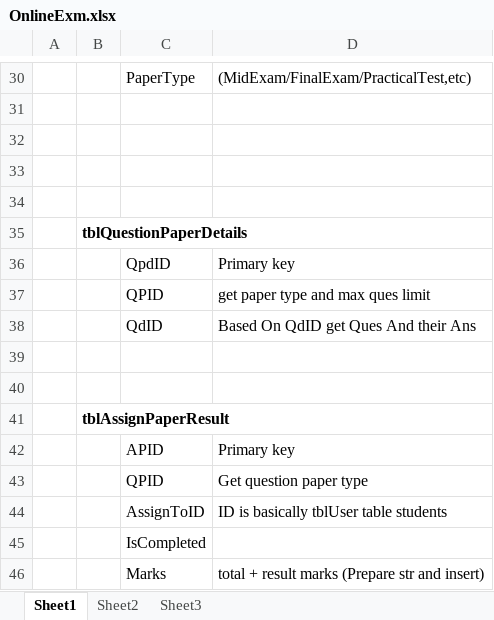
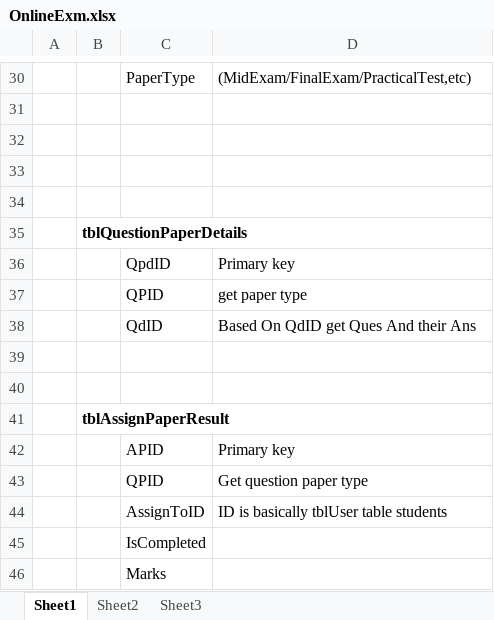
Before and after one commit to AniketRana/Online-Examination-System, an Excel workbook: Documents/OnlineExm.xlsx, sheet Sheet1, drawn as a sheet; only a part is shown, gaps mark what is left out; values as stored, in another font and other column widths than the file's, no borders; the diff names each change by its address in the sheet, - before the commit and + after, or states it on an @@ line.

```diff
--- a/Documents/OnlineExm.xlsx (sheet Sheet1)
+++ b/Documents/OnlineExm.xlsx (sheet Sheet1)
-D37: get paper type and max ques limit
+D37: get paper type
-D46: total + result marks (Prepare str and insert)
+D46: (empty)
```
Also changed, not shown: 33 other files.
